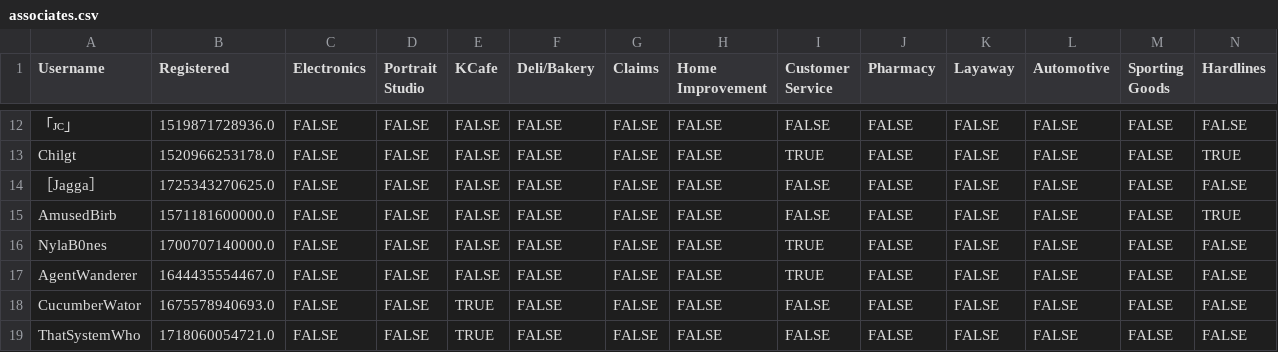
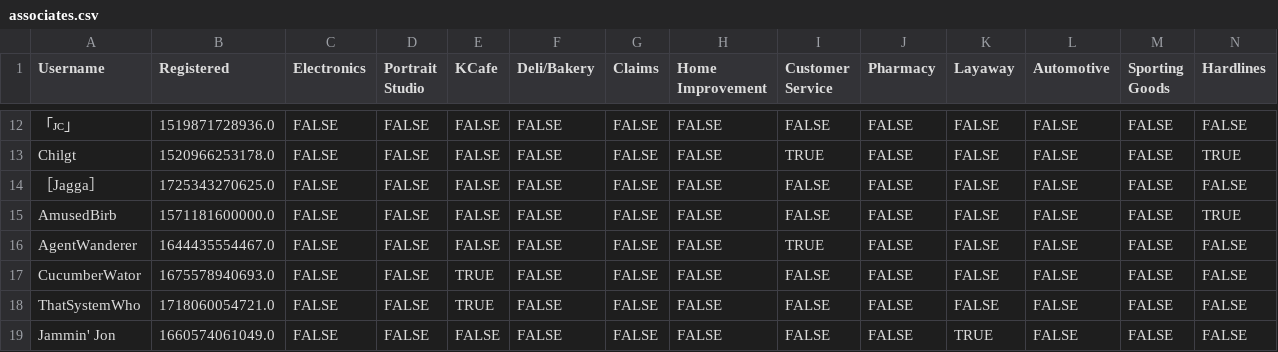
Before and after one commit to VRC-Kmart/aisle-6, a CSV file: clockboy/associates.csv, drawn as a sheet; only a part is shown, gaps mark what is left out; the shorter side is filled out with more unchanged rows; rows hold the shown columns only; the diff names each change by its address in the sheet, - before the commit and + after, or states it on an @@ line.

Commit message:
removed nyla

```diff
--- a/clockboy/associates.csv
+++ b/clockboy/associates.csv
-row 16: NylaB0nes | 1700707140000.0 | FALSE | FALSE | FALSE | FALSE | FALSE | FALSE | TRUE | FALSE | FALSE | FALSE | FALSE | FALSE
```
Also changed, not shown: 4 other files.
